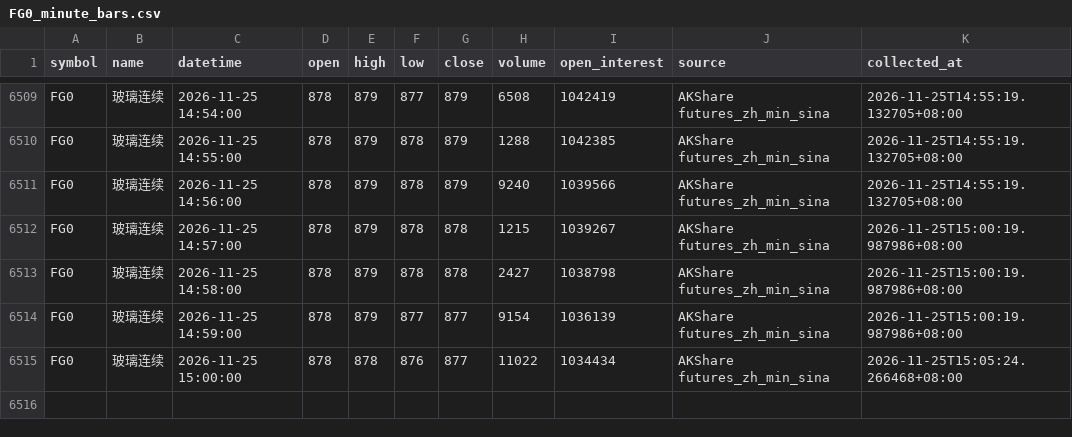
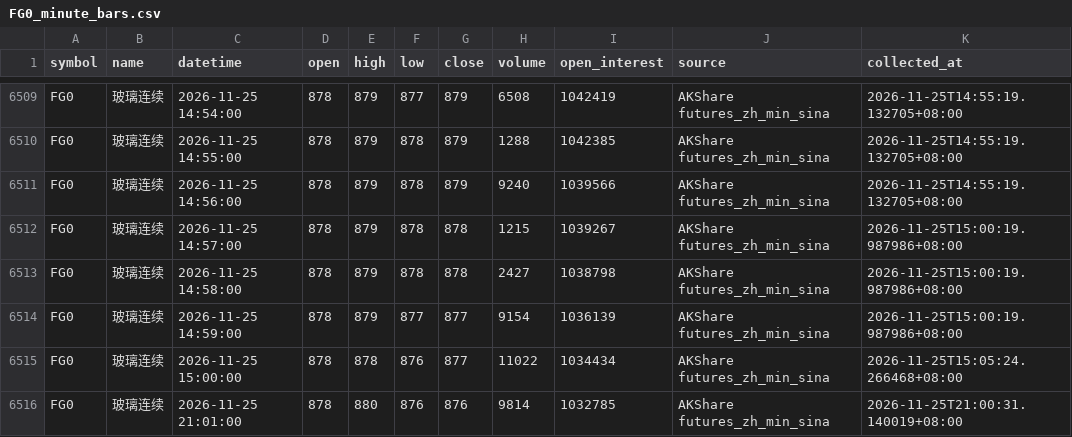
Before and after one commit to luckyjohnlucky/akshare-futures-data, a CSV file: output/FG0_minute_bars.csv, drawn as a sheet; only a part is shown, gaps mark what is left out; the diff names each change by its address in the sheet, - before the commit and + after, or states it on an @@ line.

```diff
--- a/output/FG0_minute_bars.csv
+++ b/output/FG0_minute_bars.csv
+row 6516: FG0 | 玻璃连续 | 2026-11-25 21:01:00 | 878 | 880 | 876 | 876 | 9814 | 1032785 | AKShare futures_zh_min_sina | 2026-11-25T21:00:31.140019+08:00
```
Also changed, not shown: output/HC0_minute_bars.csv, output/L0_minute_bars.csv, 6 other files.
